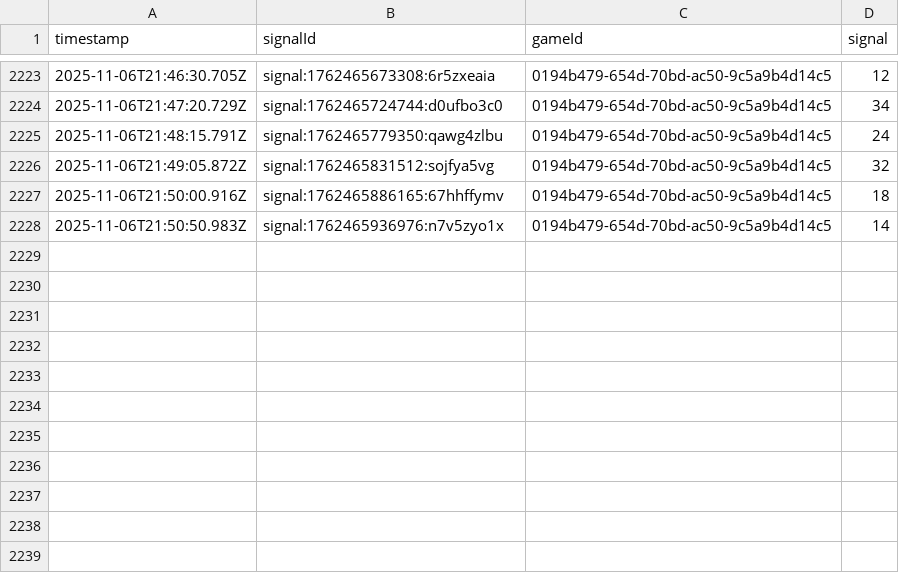
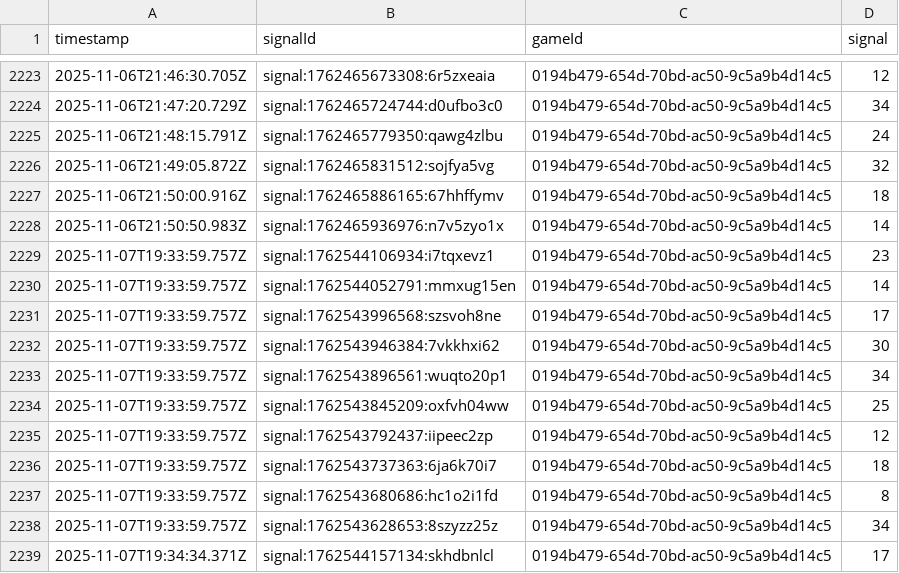
Before and after one commit to programadorFB/app-roleta2, a CSV file: api_data_immersive.csv, drawn as a sheet; only a part is shown, gaps mark what is left out; the diff names each change by its address in the sheet, - before the commit and + after, or states it on an @@ line.

```diff
--- a/api_data_immersive.csv
+++ b/api_data_immersive.csv
+row 2229: 2025-11-07T19:33:59.757Z | signal:1762544106934:i7tqxevz1 | 0194b479-654d-70bd-ac50-9c5a9b4d14c5 | 23
+row 2230: 2025-11-07T19:33:59.757Z | signal:1762544052791:mmxug15en | 0194b479-654d-70bd-ac50-9c5a9b4d14c5 | 14
+row 2231: 2025-11-07T19:33:59.757Z | signal:1762543996568:szsvoh8ne | 0194b479-654d-70bd-ac50-9c5a9b4d14c5 | 17
+row 2232: 2025-11-07T19:33:59.757Z | signal:1762543946384:7vkkhxi62 | 0194b479-654d-70bd-ac50-9c5a9b4d14c5 | 30
+row 2233: 2025-11-07T19:33:59.757Z | signal:1762543896561:wuqto20p1 | 0194b479-654d-70bd-ac50-9c5a9b4d14c5 | 34
+row 2234: 2025-11-07T19:33:59.757Z | signal:1762543845209:oxfvh04ww | 0194b479-654d-70bd-ac50-9c5a9b4d14c5 | 25
+row 2235: 2025-11-07T19:33:59.757Z | signal:1762543792437:iipeec2zp | 0194b479-654d-70bd-ac50-9c5a9b4d14c5 | 12
+row 2236: 2025-11-07T19:33:59.757Z | signal:1762543737363:6ja6k70i7 | 0194b479-654d-70bd-ac50-9c5a9b4d14c5 | 18
+row 2237: 2025-11-07T19:33:59.757Z | signal:1762543680686:hc1o2i1fd | 0194b479-654d-70bd-ac50-9c5a9b4d14c5 | 8
+row 2238: 2025-11-07T19:33:59.757Z | signal:1762543628653:8szyzz25z | 0194b479-654d-70bd-ac50-9c5a9b4d14c5 | 34
+row 2239: 2025-11-07T19:34:34.371Z | signal:1762544157134:skhdbnlcl | 0194b479-654d-70bd-ac50-9c5a9b4d14c5 | 17
```
Also changed, not shown: api_data_brasileira.csv, api_data_speed.csv, 3 other files.
